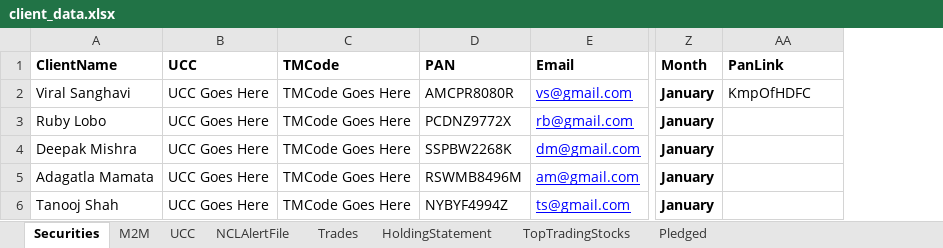
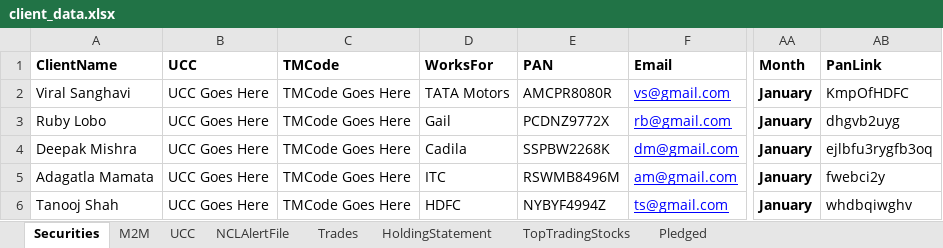
Before and after one commit to tanooj-s/dynamic_UI, an Excel workbook: server/client_data.xlsx, sheet Securities, drawn as a sheet; only a part is shown, gaps mark what is left out; values as stored, in another font and other column widths than the file's, no borders; addresses are those after the commit; the diff names each change by its address in the sheet, - before the commit and + after, or states it on an @@ line.

```diff
--- a/server/client_data.xlsx (sheet Securities)
+++ b/server/client_data.xlsx (sheet Securities)
+column D (WorksFor), rows 2-6: TATA Motors | Gail | Cadila | ITC | HDFC
-AB3 (PanLink): (empty)
+AB3 (PanLink): dhgvb2uyg
-AB4 (PanLink): (empty)
+AB4 (PanLink): ejlbfu3rygfb3oq
-AB5 (PanLink): (empty)
+AB5 (PanLink): fwebci2y
-AB6 (PanLink): (empty)
+AB6 (PanLink): whdbqiwghv
```
Also changed, not shown: sheet M2M, 20 other files.
